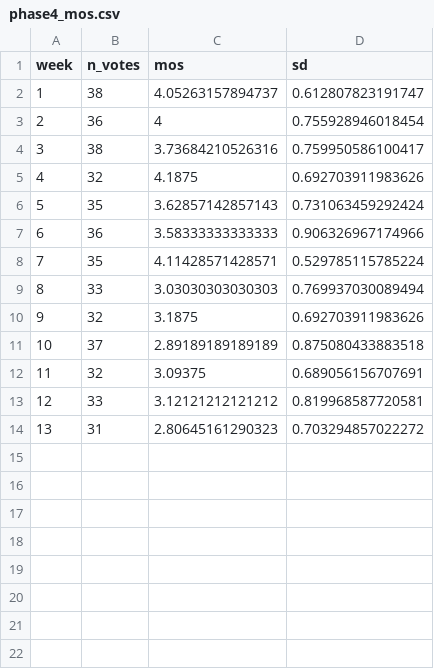
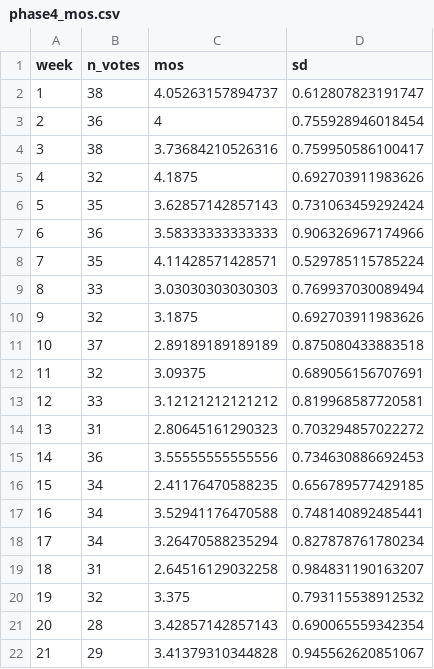
Before and after one commit to LucjanJanowski/lts_analysis_soft, a CSV file: 4phase_real_analysis/phase4_mos.csv, drawn as a sheet.

```diff
--- a/4phase_real_analysis/phase4_mos.csv
+++ b/4phase_real_analysis/phase4_mos.csv
@@ -14 +14,9 @@
 13,31,2.80645161290323,0.703294857022272
+14,36,3.55555555555556,0.734630886692453
+15,34,2.41176470588235,0.656789577429185
+16,34,3.52941176470588,0.748140892485441
+17,34,3.26470588235294,0.827878761780234
+18,31,2.64516129032258,0.984831190163207
+19,32,3.375,0.793115538912532
+20,28,3.42857142857143,0.690065559342354
+21,29,3.41379310344828,0.945562620851067
```
Also changed, not shown: 4phase_real_analysis/phase4_content_quest.csv, 4phase_real_analysis/phase4_mos_onlyfullobs.csv, 5 other files.
